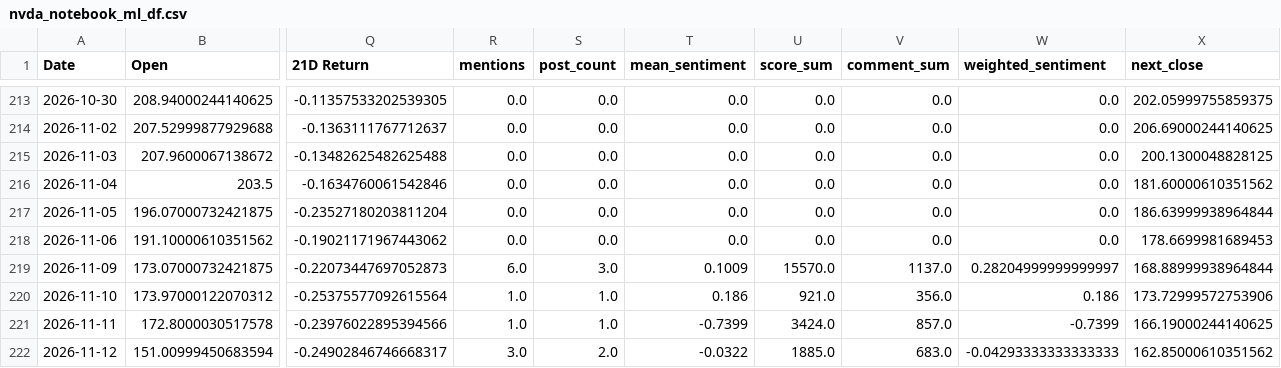
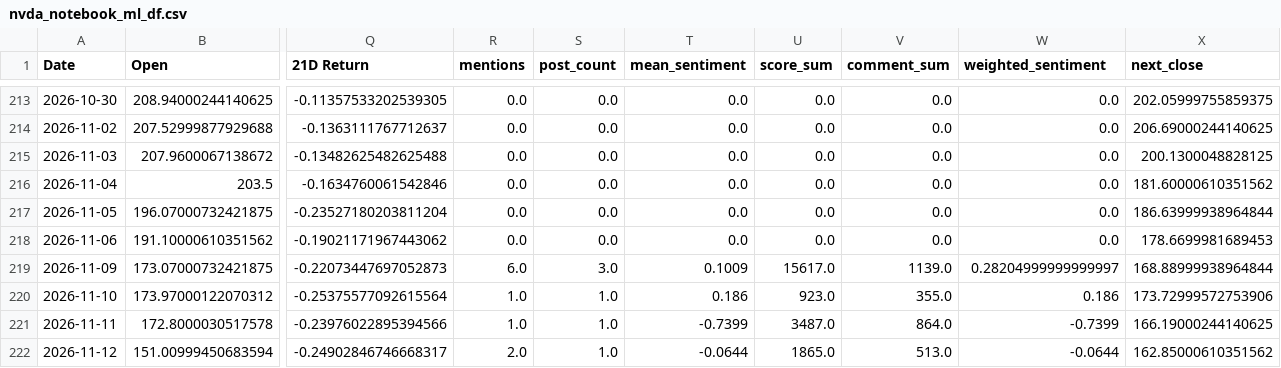
Before and after one commit to Diveride/Project2-Sentiment-analysis-WSbets, a CSV file: outputs/latest_wsb_analysis/nvda_notebook_ml_df.csv, drawn as a sheet; only a part is shown, gaps mark what is left out; the diff names each change by its address in the sheet, - before the commit and + after, or states it on an @@ line.

```diff
--- a/outputs/latest_wsb_analysis/nvda_notebook_ml_df.csv
+++ b/outputs/latest_wsb_analysis/nvda_notebook_ml_df.csv
-U219 (score_sum): 15570.0
+U219 (score_sum): 15617.0
-V219 (comment_sum): 1137.0
+V219 (comment_sum): 1139.0
-U220 (score_sum): 921.0
+U220 (score_sum): 923.0
-V220 (comment_sum): 356.0
+V220 (comment_sum): 355.0
-U221 (score_sum): 3424.0
+U221 (score_sum): 3487.0
-V221 (comment_sum): 857.0
+V221 (comment_sum): 864.0
-R222 (mentions): 3.0
+R222 (mentions): 2.0
-S222 (post_count): 2.0
+S222 (post_count): 1.0
-T222 (mean_sentiment): -0.0322
+T222 (mean_sentiment): -0.0644
-U222 (score_sum): 1885.0
+U222 (score_sum): 1865.0
-V222 (comment_sum): 683.0
+V222 (comment_sum): 513.0
-W222 (weighted_sentiment): -0.04293333333333333
+W222 (weighted_sentiment): -0.0644
```
Also changed, not shown: outputs/latest_wsb_analysis/latest_wsb_mentions.csv, outputs/latest_wsb_analysis/prices/nvda_price_features.csv, 31 other files.
